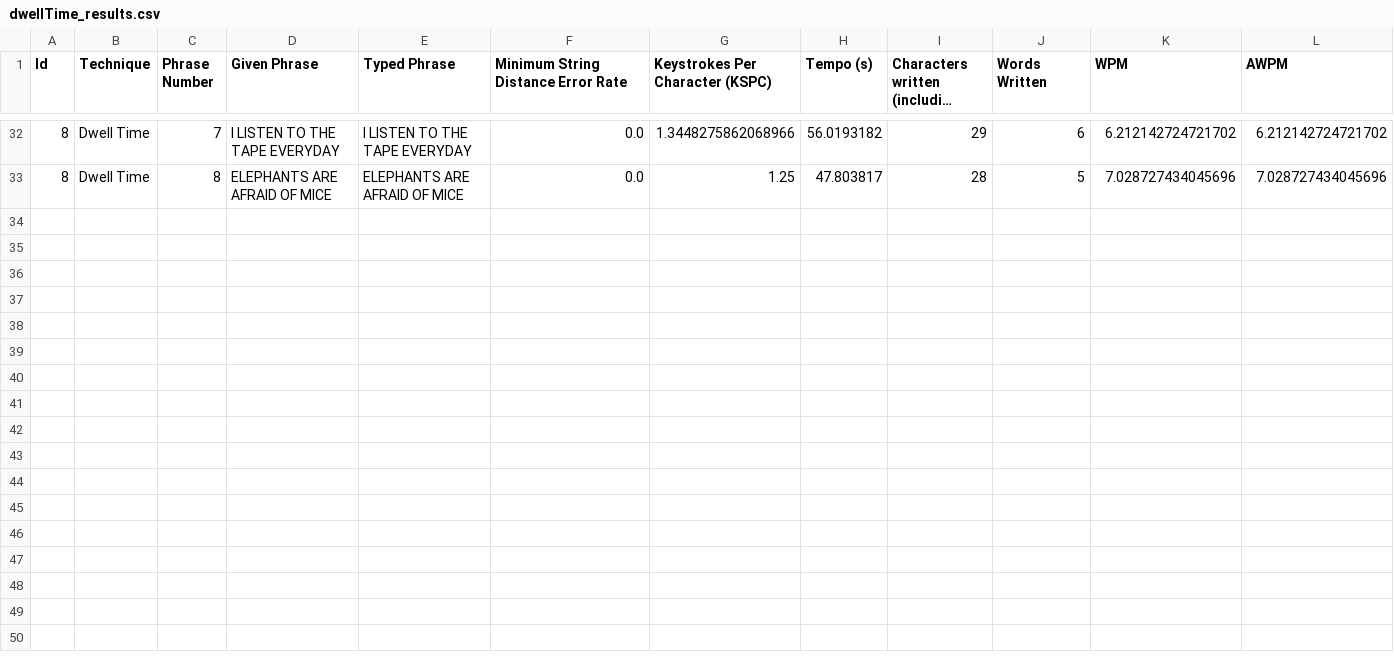
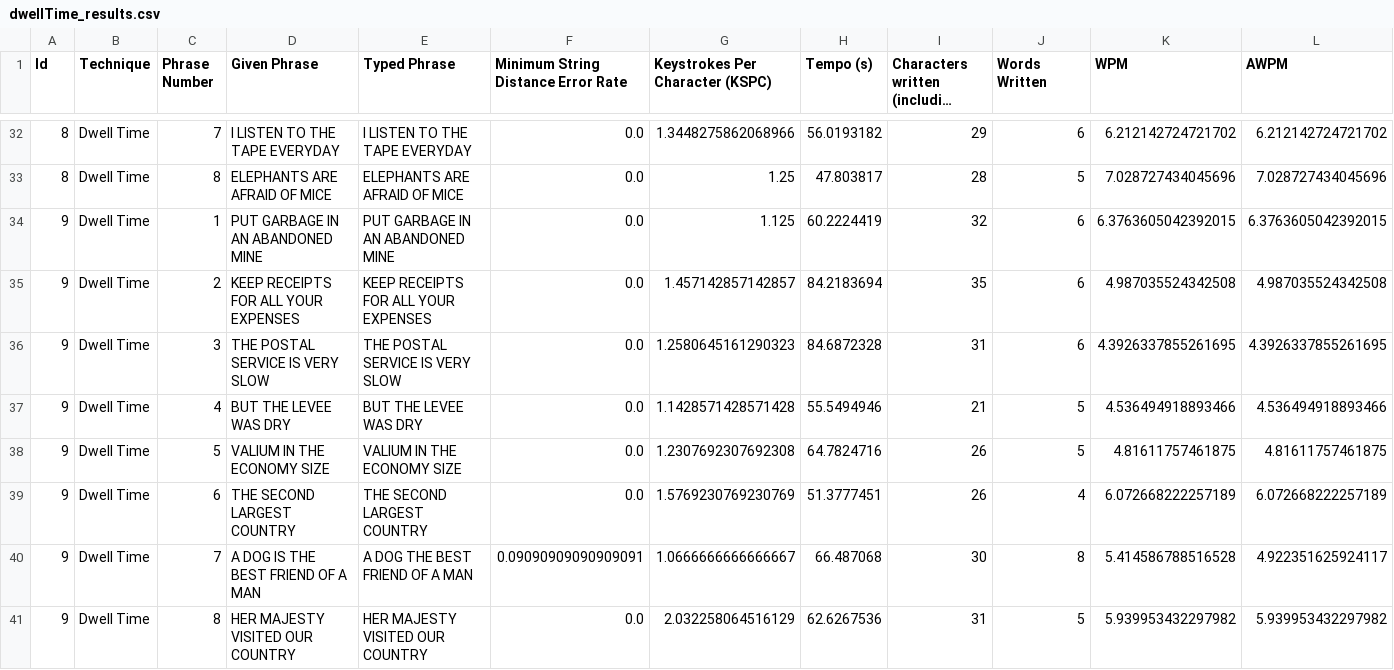
Before and after one commit to Franciscodc98/EyeTyping-2.0, a CSV file: src/main/resources/testResults/dwellTime_results.csv, drawn as a sheet; only a part is shown, gaps mark what is left out; long unchanged cells end in …; rows hold the shown columns only; the diff names each change by its address in the sheet, - before the commit and + after, or states it on an @@ line.

```diff
--- a/src/main/resources/testResults/dwellTime_results.csv
+++ b/src/main/resources/testResults/dwellTime_results.csv
+row 34: 9 | Dwell Time | 1 | PUT GARBAGE IN AN ABANDONED MINE | PUT GARBAGE IN AN ABANDONED MINE | 0.0 | 1.125 | 60.2224419 | 32 | 6 | 6.3763605042392015 | 6.3763605042392015
+row 35: 9 | Dwell Time | 2 | KEEP RECEIPTS FOR ALL YOUR EXPENSES | KEEP RECEIPTS FOR ALL YOUR EXPENSES | 0.0 | 1.457142857142857 | 84.2183694 | 35 | 6 | 4.987035524342508 | 4.987035524342508
+row 36: 9 | Dwell Time | 3 | THE POSTAL SERVICE IS VERY SLOW | THE POSTAL SERVICE IS VERY SLOW | 0.0 | 1.2580645161290323 | 84.6872328 | 31 | 6 | 4.3926337855261695 | 4.3926337855261695
+row 37: 9 | Dwell Time | 4 | BUT THE LEVEE WAS DRY | BUT THE LEVEE WAS DRY | 0.0 | 1.1428571428571428 | 55.5494946 | 21 | 5 | 4.536494918893466 | 4.536494918893466
+row 38: 9 | Dwell Time | 5 | VALIUM IN THE ECONOMY SIZE | VALIUM IN THE ECONOMY SIZE | 0.0 | 1.2307692307692308 | 64.7824716 | 26 | 5 | 4.81611757461875 | 4.81611757461875
+row 39: 9 | Dwell Time | 6 | THE SECOND LARGEST COUNTRY | THE SECOND LARGEST COUNTRY | 0.0 | 1.5769230769230769 | 51.3777451 | 26 | 4 | 6.072668222257189 | 6.072668222257189
+row 40: 9 | Dwell Time | 7 | A DOG IS THE BEST FRIEND OF A MAN | A DOG THE BEST FRIEND OF A MAN | 0.09090909090909091 | 1.0666666666666667 | 66.487068 | 30 | 8 | 5.414586788516528 | 4.922351625924117
+row 41: 9 | Dwell Time | 8 | HER MAJESTY VISITED OUR COUNTRY | HER MAJESTY VISITED OUR COUNTRY | 0.0 | 2.032258064516129 | 62.6267536 | 31 | 5 | 5.939953432297982 | 5.939953432297982
```
Also changed, not shown: 1 other file.
